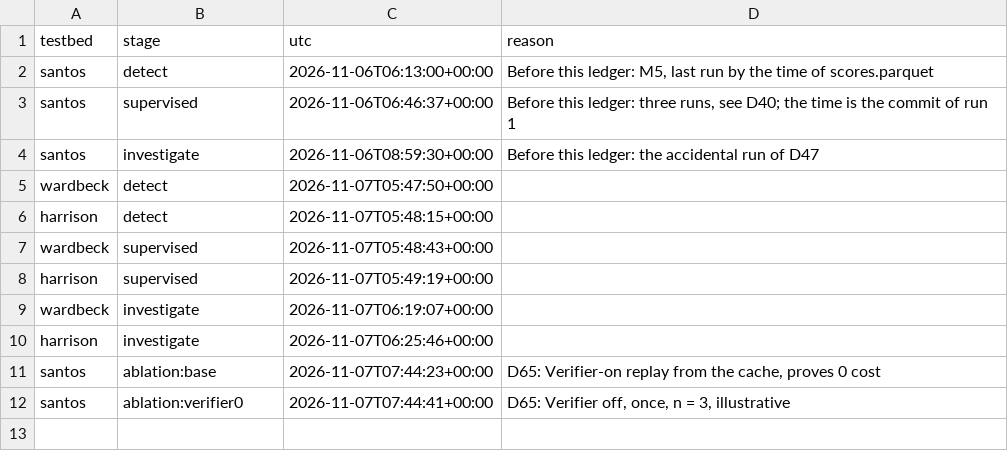
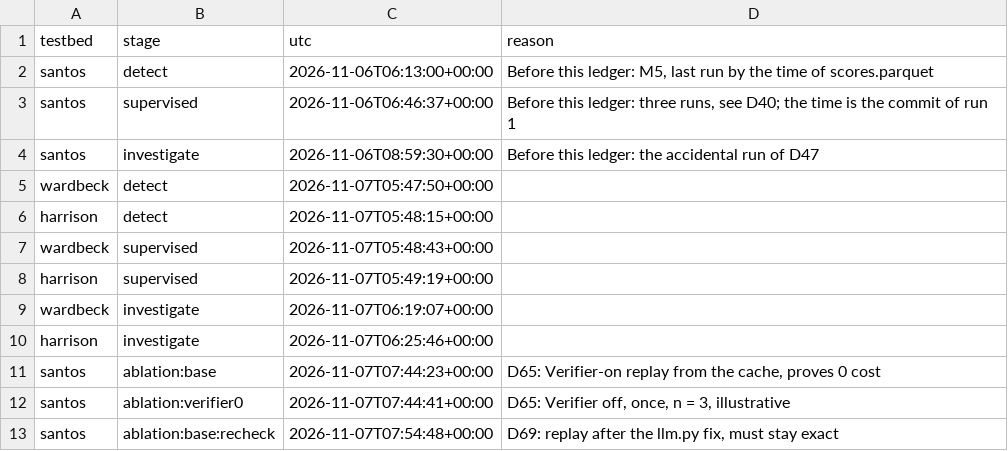
Before and after one commit to EmirSalmanDev/cmpe412, a CSV file: reports/results/test_runs.csv, drawn as a sheet.

Commit message:
chore(eval): base replay exact after the llm.py fix, 24 of 24 hits

```diff
--- a/reports/results/test_runs.csv
+++ b/reports/results/test_runs.csv
@@ -12 +12,2 @@ santos,ablation:base,2026-11-07T07:44:23+00:00,"D65: Verifier-on replay from the
 santos,ablation:verifier0,2026-11-07T07:44:41+00:00,"D65: Verifier off, once, n = 3, illustrative"
+santos,ablation:base:recheck,2026-11-07T07:54:48+00:00,"D69: replay after the llm.py fix, must stay exact"
```
Also changed, not shown: 1 other file.
